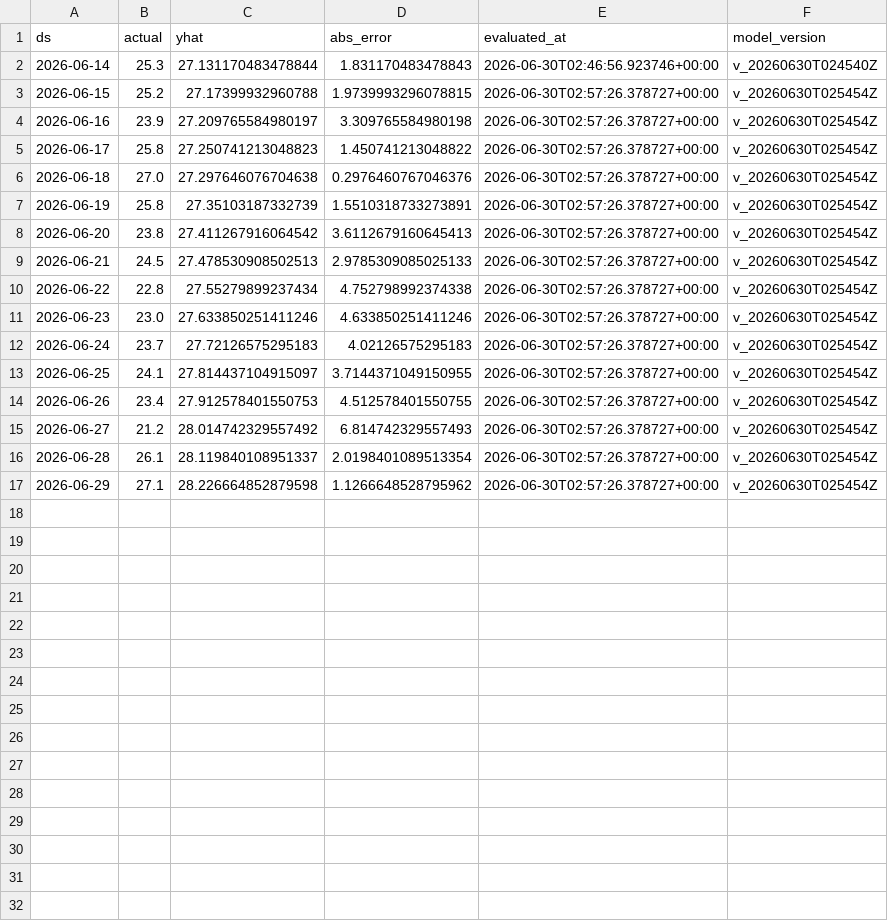
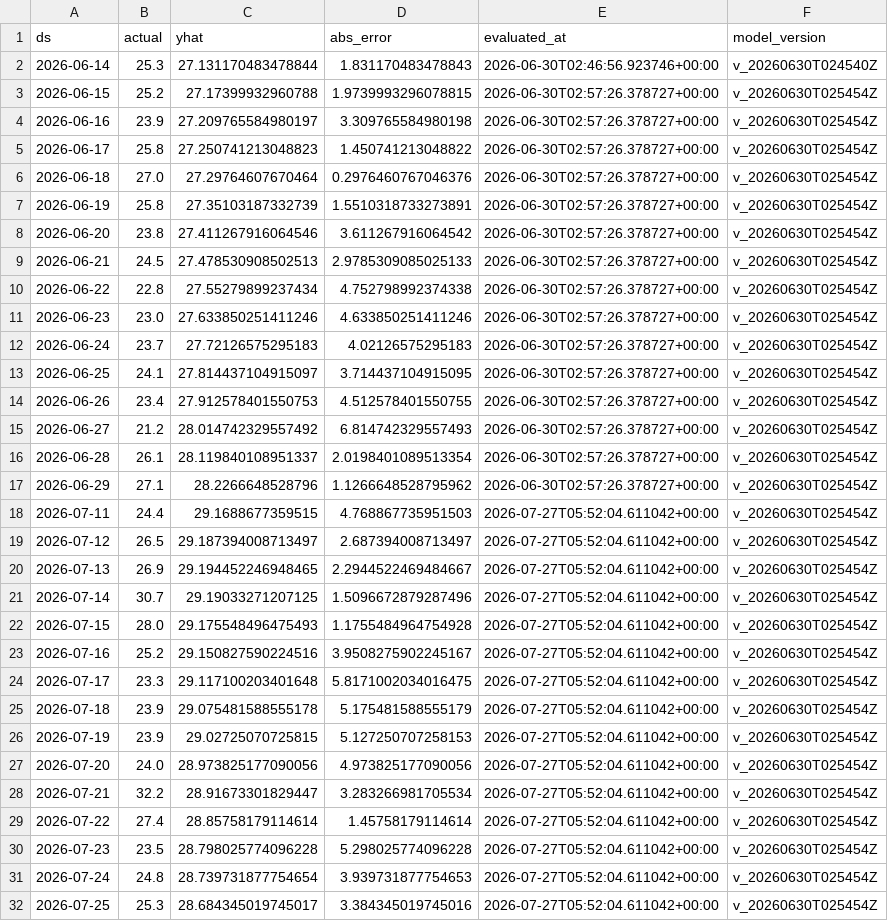
Before and after one commit to rohanc27/weather-forecast-mlops, a CSV file: monitoring/mountain_view_predictions.csv, drawn as a sheet.

```diff
--- a/monitoring/mountain_view_predictions.csv
+++ b/monitoring/mountain_view_predictions.csv
@@ -5,5 +5,5 @@ ds,actual,yhat,abs_error,evaluated_at,model_version
 2026-06-17,25.8,27.250741213048823,1.450741213048822,2026-06-30T02:57:26.378727+00:00,v_20260630T025454Z
-2026-06-18,27.0,27.297646076704638,0.2976460767046376,2026-06-30T02:57:26.378727+00:00,v_20260630T025454Z
+2026-06-18,27.0,27.29764607670464,0.2976460767046376,2026-06-30T02:57:26.378727+00:00,v_20260630T025454Z
 2026-06-19,25.8,27.35103187332739,1.5510318733273891,2026-06-30T02:57:26.378727+00:00,v_20260630T025454Z
-2026-06-20,23.8,27.411267916064542,3.6112679160645413,2026-06-30T02:57:26.378727+00:00,v_20260630T025454Z
+2026-06-20,23.8,27.411267916064546,3.611267916064542,2026-06-30T02:57:26.378727+00:00,v_20260630T025454Z
 2026-06-21,24.5,27.478530908502513,2.9785309085025133,2026-06-30T02:57:26.378727+00:00,v_20260630T025454Z
@@ -12,3 +12,3 @@ ds,actual,yhat,abs_error,evaluated_at,model_version
 2026-06-24,23.7,27.72126575295183,4.02126575295183,2026-06-30T02:57:26.378727+00:00,v_20260630T025454Z
-2026-06-25,24.1,27.814437104915097,3.7144371049150955,2026-06-30T02:57:26.378727+00:00,v_20260630T025454Z
+2026-06-25,24.1,27.814437104915097,3.714437104915095,2026-06-30T02:57:26.378727+00:00,v_20260630T025454Z
 2026-06-26,23.4,27.912578401550753,4.512578401550755,2026-06-30T02:57:26.378727+00:00,v_20260630T025454Z
@@ -16,2 +16,17 @@ ds,actual,yhat,abs_error,evaluated_at,model_version
 2026-06-28,26.1,28.119840108951337,2.0198401089513354,2026-06-30T02:57:26.378727+00:00,v_20260630T025454Z
-2026-06-29,27.1,28.226664852879598,1.1266648528795962,2026-06-30T02:57:26.378727+00:00,v_20260630T025454Z
+2026-06-29,27.1,28.2266648528796,1.1266648528795962,2026-06-30T02:57:26.378727+00:00,v_20260630T025454Z
+2026-07-11,24.4,29.1688677359515,4.768867735951503,2026-07-27T05:52:04.611042+00:00,v_20260630T025454Z
+2026-07-12,26.5,29.187394008713497,2.687394008713497,2026-07-27T05:52:04.611042+00:00,v_20260630T025454Z
+2026-07-13,26.9,29.194452246948465,2.2944522469484667,2026-07-27T05:52:04.611042+00:00,v_20260630T025454Z
+2026-07-14,30.7,29.19033271207125,1.5096672879287496,2026-07-27T05:52:04.611042+00:00,v_20260630T025454Z
+2026-07-15,28.0,29.175548496475493,1.1755484964754928,2026-07-27T05:52:04.611042+00:00,v_20260630T025454Z
+2026-07-16,25.2,29.150827590224516,3.9508275902245167,2026-07-27T05:52:04.611042+00:00,v_20260630T025454Z
+2026-07-17,23.3,29.117100203401648,5.8171002034016475,2026-07-27T05:52:04.611042+00:00,v_20260630T025454Z
+2026-07-18,23.9,29.075481588555178,5.175481588555179,2026-07-27T05:52:04.611042+00:00,v_20260630T025454Z
+2026-07-19,23.9,29.02725070725815,5.127250707258153,2026-07-27T05:52:04.611042+00:00,v_20260630T025454Z
+2026-07-20,24.0,28.973825177090056,4.973825177090056,2026-07-27T05:52:04.611042+00:00,v_20260630T025454Z
+2026-07-21,32.2,28.91673301829447,3.283266981705534,2026-07-27T05:52:04.611042+00:00,v_20260630T025454Z
+2026-07-22,27.4,28.85758179114614,1.45758179114614,2026-07-27T05:52:04.611042+00:00,v_20260630T025454Z
+2026-07-23,23.5,28.798025774096228,5.298025774096228,2026-07-27T05:52:04.611042+00:00,v_20260630T025454Z
+2026-07-24,24.8,28.739731877754654,3.939731877754653,2026-07-27T05:52:04.611042+00:00,v_20260630T025454Z
+2026-07-25,25.3,28.684345019745017,3.384345019745016,2026-07-27T05:52:04.611042+00:00,v_20260630T025454Z
```
Also changed, not shown: monitoring/los_angeles_predictions.csv, monitoring/san_francisco_predictions.csv.
